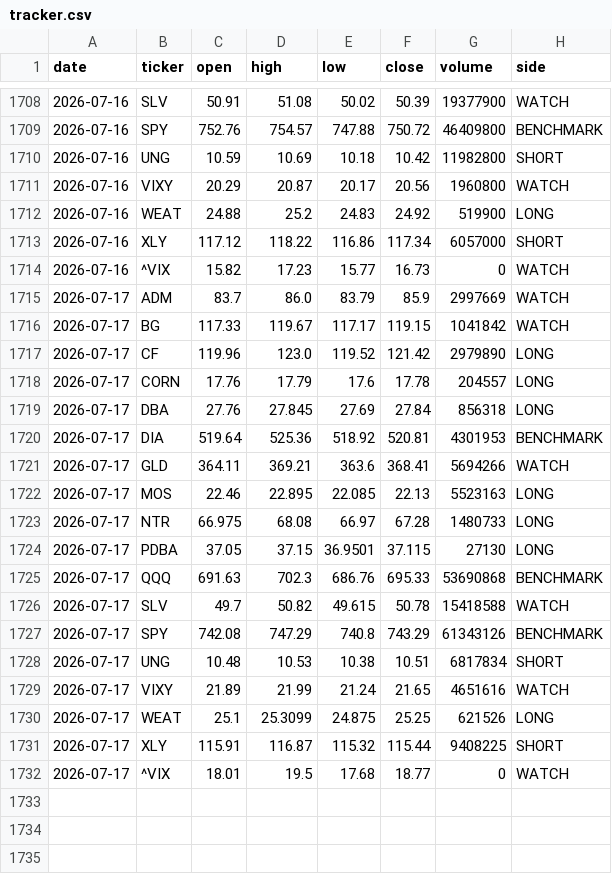
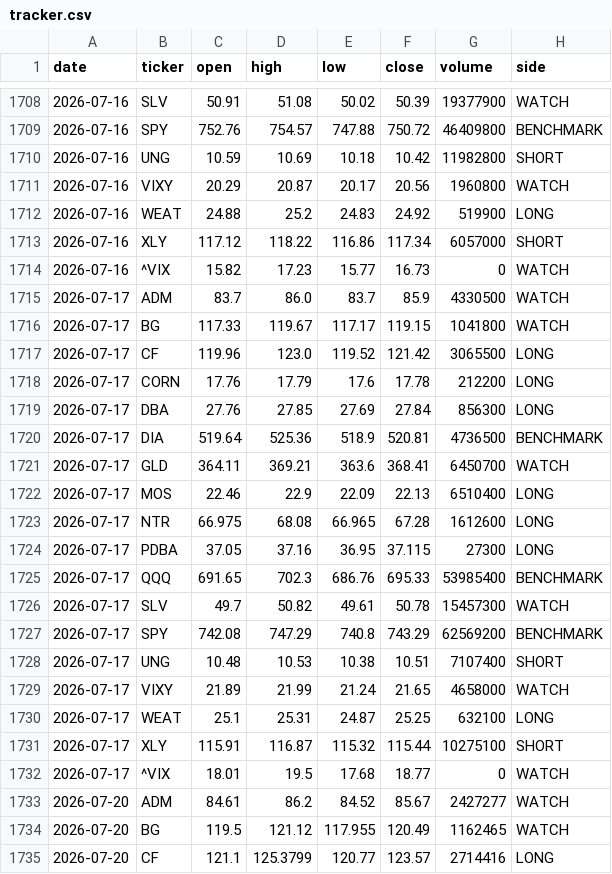
Before and after one commit to gohjhb92/G1, a CSV file: docs/food-shock/tracker.csv, drawn as a sheet; only a part is shown, gaps mark what is left out; the diff covers the shown part only.

```diff
--- a/docs/food-shock/tracker.csv
+++ b/docs/food-shock/tracker.csv
@@ -1714,19 +1714,22 @@ date,ticker,open,high,low,close,volume,side
 2026-07-16,^VIX,15.82,17.23,15.77,16.73,0,WATCH
-2026-07-17,ADM,83.7,86.0,83.79,85.9,2997669,WATCH
-2026-07-17,BG,117.33,119.67,117.17,119.15,1041842,WATCH
-2026-07-17,CF,119.96,123.0,119.52,121.42,2979890,LONG
-2026-07-17,CORN,17.76,17.79,17.6,17.78,204557,LONG
-2026-07-17,DBA,27.76,27.845,27.69,27.84,856318,LONG
-2026-07-17,DIA,519.64,525.36,518.92,520.81,4301953,BENCHMARK
-2026-07-17,GLD,364.11,369.21,363.6,368.41,5694266,WATCH
-2026-07-17,MOS,22.46,22.895,22.085,22.13,5523163,LONG
-2026-07-17,NTR,66.975,68.08,66.97,67.28,1480733,LONG
-2026-07-17,PDBA,37.05,37.15,36.9501,37.115,27130,LONG
-2026-07-17,QQQ,691.63,702.3,686.76,695.33,53690868,BENCHMARK
-2026-07-17,SLV,49.7,50.82,49.615,50.78,15418588,WATCH
-2026-07-17,SPY,742.08,747.29,740.8,743.29,61343126,BENCHMARK
-2026-07-17,UNG,10.48,10.53,10.38,10.51,6817834,SHORT
-2026-07-17,VIXY,21.89,21.99,21.24,21.65,4651616,WATCH
-2026-07-17,WEAT,25.1,25.3099,24.875,25.25,621526,LONG
-2026-07-17,XLY,115.91,116.87,115.32,115.44,9408225,SHORT
+2026-07-17,ADM,83.7,86.0,83.7,85.9,4330500,WATCH
+2026-07-17,BG,117.33,119.67,117.17,119.15,1041800,WATCH
+2026-07-17,CF,119.96,123.0,119.52,121.42,3065500,LONG
+2026-07-17,CORN,17.76,17.79,17.6,17.78,212200,LONG
+2026-07-17,DBA,27.76,27.85,27.69,27.84,856300,LONG
+2026-07-17,DIA,519.64,525.36,518.9,520.81,4736500,BENCHMARK
+2026-07-17,GLD,364.11,369.21,363.6,368.41,6450700,WATCH
+2026-07-17,MOS,22.46,22.9,22.09,22.13,6510400,LONG
+2026-07-17,NTR,66.975,68.08,66.965,67.28,1612600,LONG
+2026-07-17,PDBA,37.05,37.16,36.95,37.115,27300,LONG
+2026-07-17,QQQ,691.65,702.3,686.76,695.33,53985400,BENCHMARK
+2026-07-17,SLV,49.7,50.82,49.61,50.78,15457300,WATCH
+2026-07-17,SPY,742.08,747.29,740.8,743.29,62569200,BENCHMARK
+2026-07-17,UNG,10.48,10.53,10.38,10.51,7107400,SHORT
+2026-07-17,VIXY,21.89,21.99,21.24,21.65,4658000,WATCH
+2026-07-17,WEAT,25.1,25.31,24.87,25.25,632100,LONG
+2026-07-17,XLY,115.91,116.87,115.32,115.44,10275100,SHORT
 2026-07-17,^VIX,18.01,19.5,17.68,18.77,0,WATCH
+2026-07-20,ADM,84.61,86.2,84.52,85.67,2427277,WATCH
+2026-07-20,BG,119.5,121.12,117.955,120.49,1162465,WATCH
+2026-07-20,CF,121.1,125.3799,120.77,123.57,2714416,LONG
```
Also changed, not shown: 15 added rows and 8 edited cells elsewhere in this file, food-shock/tracker.csv.
